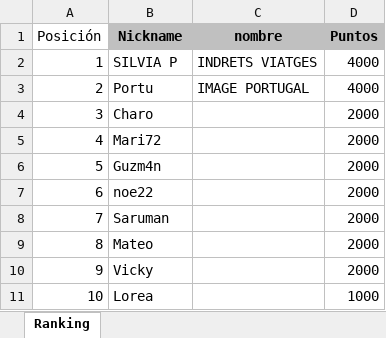
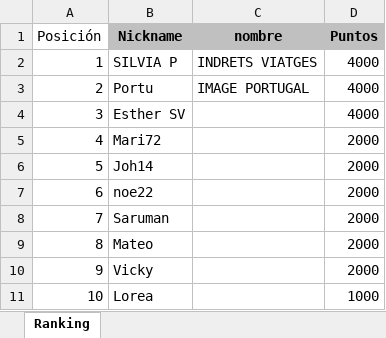
Before and after one commit to Hellito83/RankingImage, an Excel workbook: Ranking.xlsx, sheet Ranking, drawn as a sheet; values as stored, in another font and other column widths than the file's, no borders; the diff names each change by its address in the sheet, - before the commit and + after, or states it on an @@ line.

Commit message:
Add files via upload

```diff
--- a/Ranking.xlsx (sheet Ranking)
+++ b/Ranking.xlsx (sheet Ranking)
-B4 (Nickname): Charo
+B4 (Nickname): Esther SV
-D4 (Puntos): 2000
+D4 (Puntos): 4000
-B6 (Nickname): Guzm4n
+B6 (Nickname): Joh14
```
